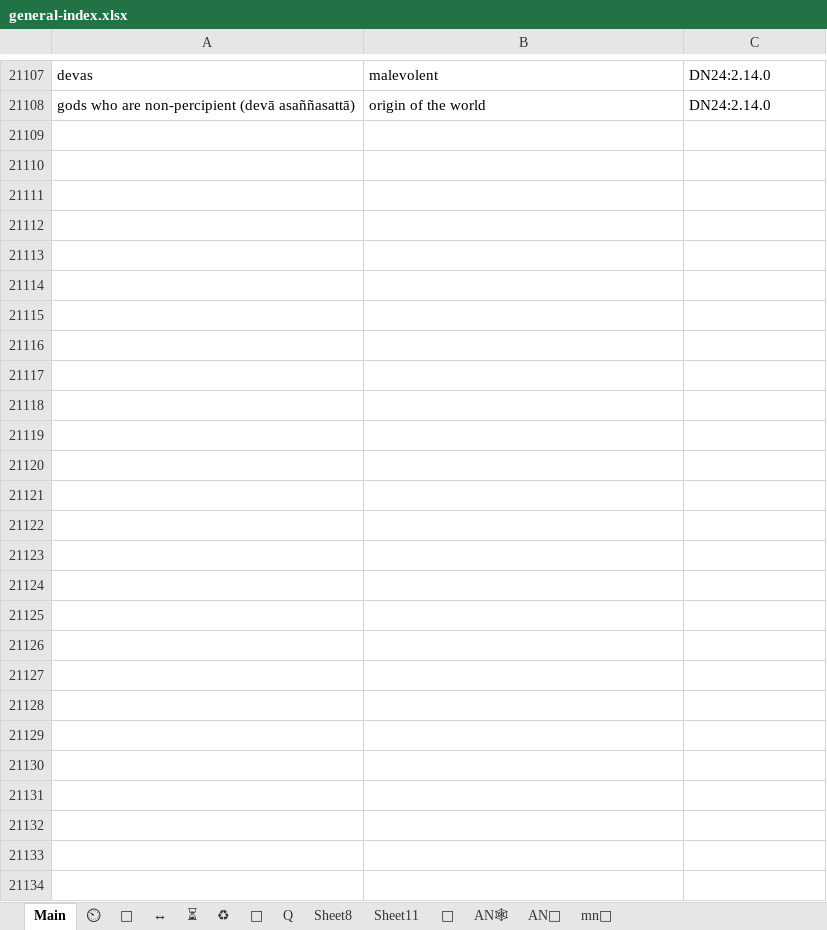
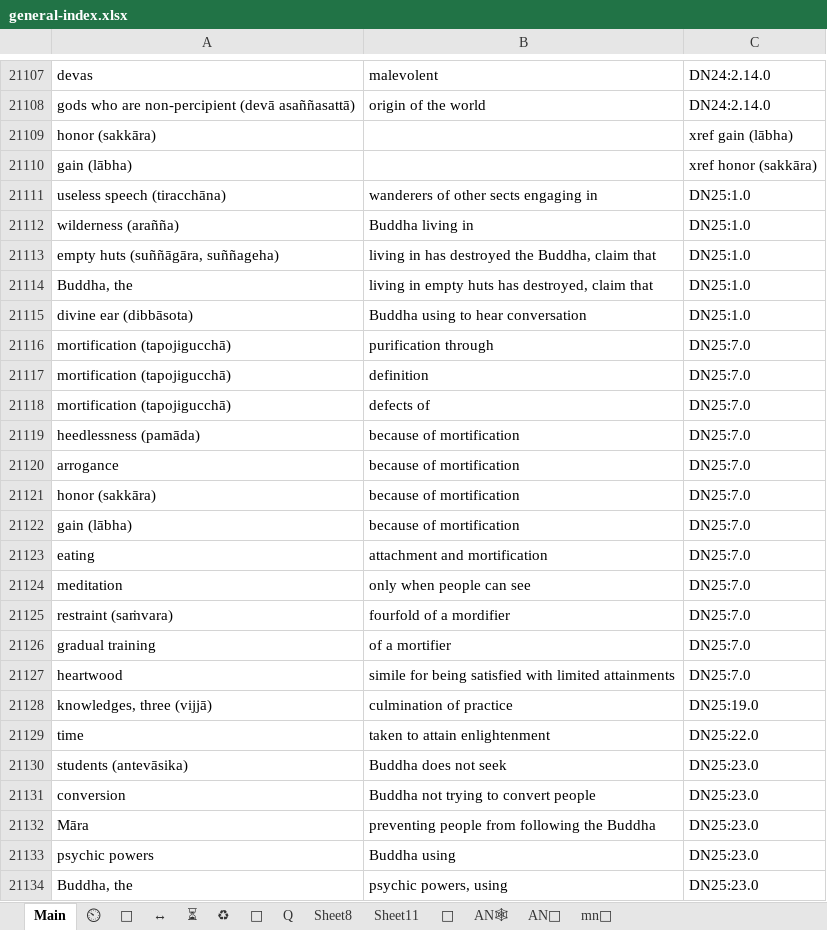
Before and after one commit to thesunshade/CIPS, an Excel workbook: src/data/general-index.xlsx, sheet Main, drawn as a sheet; only a part is shown, gaps mark what is left out; values as stored, in another font and other column widths than the file's, no borders; conditional formats not drawn; the diff names each change by its address in the sheet, - before the commit and + after, or states it on an @@ line.

```diff
--- a/src/data/general-index.xlsx (sheet Main)
+++ b/src/data/general-index.xlsx (sheet Main)
+row 21109: honor (sakkāra) |  | xref gain (lābha)
+row 21110: gain (lābha) |  | xref honor (sakkāra)
+row 21111: useless speech (tiracchāna) | wanderers of other sects engaging in | DN25:1.0
+row 21112: wilderness (arañña) | Buddha living in | DN25:1.0
+row 21113: empty huts (suññāgāra, suññageha) | living in has destroyed the Buddha, claim that | DN25:1.0
+row 21114: Buddha, the | living in empty huts has destroyed, claim that | DN25:1.0
+row 21115: divine ear (dibbāsota) | Buddha using to hear conversation | DN25:1.0
+row 21116: mortification (tapojigucchā) | purification through | DN25:7.0
+row 21117: mortification (tapojigucchā) | definition | DN25:7.0
+row 21118: mortification (tapojigucchā) | defects of | DN25:7.0
+row 21119: heedlessness (pamāda) | because of mortification | DN25:7.0
+row 21120: arrogance | because of mortification | DN25:7.0
+row 21121: honor (sakkāra) | because of mortification | DN25:7.0
+row 21122: gain (lābha) | because of mortification | DN25:7.0
+row 21123: eating | attachment and mortification | DN25:7.0
+row 21124: meditation | only when people can see | DN25:7.0
+row 21125: restraint (saṁvara) | fourfold of a mordifier | DN25:7.0
+row 21126: gradual training | of a mortifier | DN25:7.0
+row 21127: heartwood | simile for being satisfied with limited attainments | DN25:7.0
+row 21128: knowledges, three (vijjā) | culmination of practice | DN25:19.0
+row 21129: time | taken to attain enlightenment | DN25:22.0
+row 21130: students (antevāsika) | Buddha does not seek | DN25:23.0
+row 21131: conversion | Buddha not trying to convert people | DN25:23.0
+row 21132: Māra | preventing people from following the Buddha | DN25:23.0
+row 21133: psychic powers | Buddha using | DN25:23.0
+row 21134: Buddha, the | psychic powers, using | DN25:23.0
```
Also changed, not shown: 2 other files.
